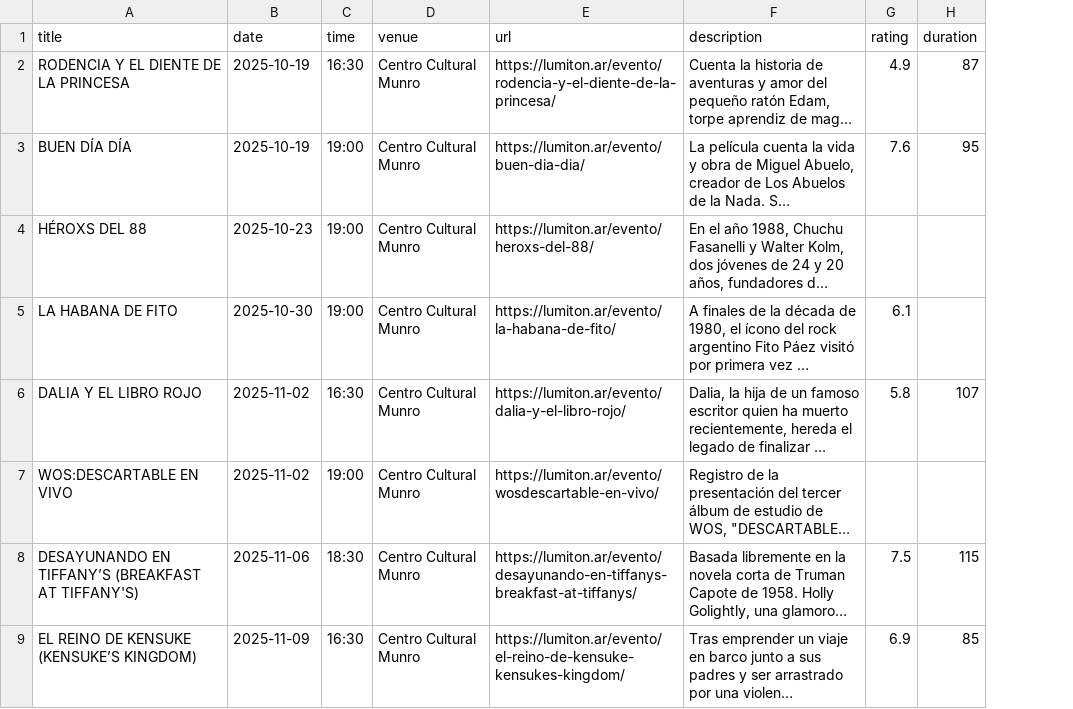
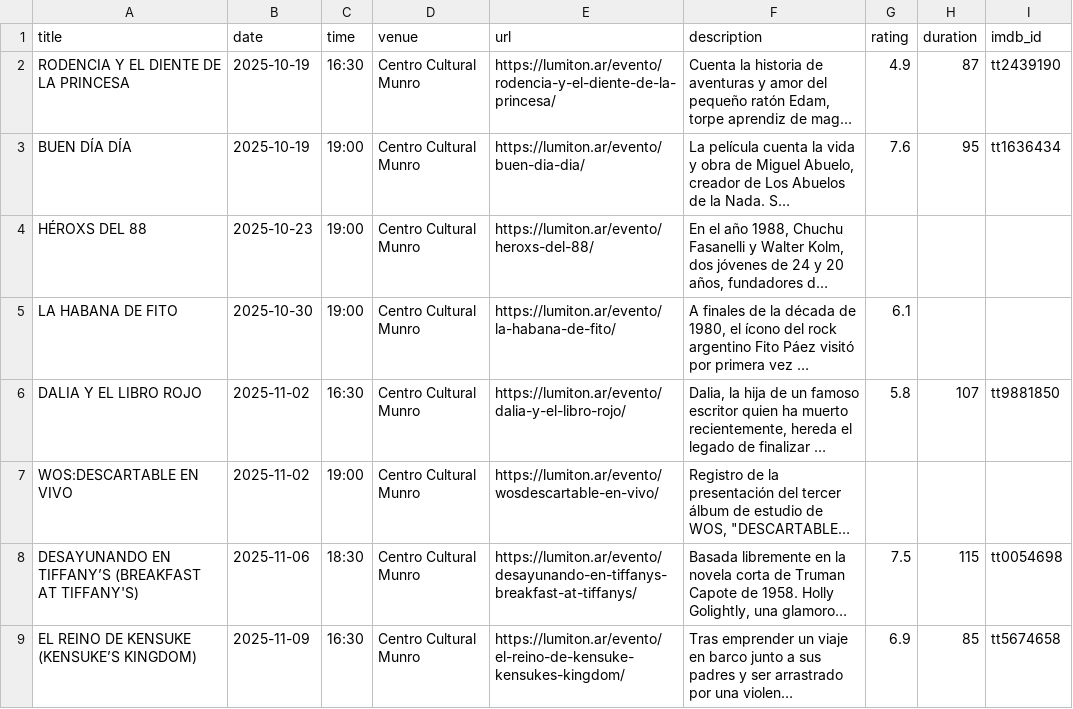
Before and after one commit to j-e-d/agenda-lumiton, a CSV file: data/centro_cultural_munro.csv, drawn as a sheet; only a part is shown; long unchanged cells end in …; the diff names each change by its address in the sheet, - before the commit and + after, or states it on an @@ line.

```diff
--- a/data/centro_cultural_munro.csv
+++ b/data/centro_cultural_munro.csv
+column I (imdb_id), rows 2-9: tt2439190 | tt1636434 |  |  | tt9881850 |  | tt0054698 | tt5674658
```
Also changed, not shown: data/all_events.csv, data/cine_york.csv, 19 other files.
